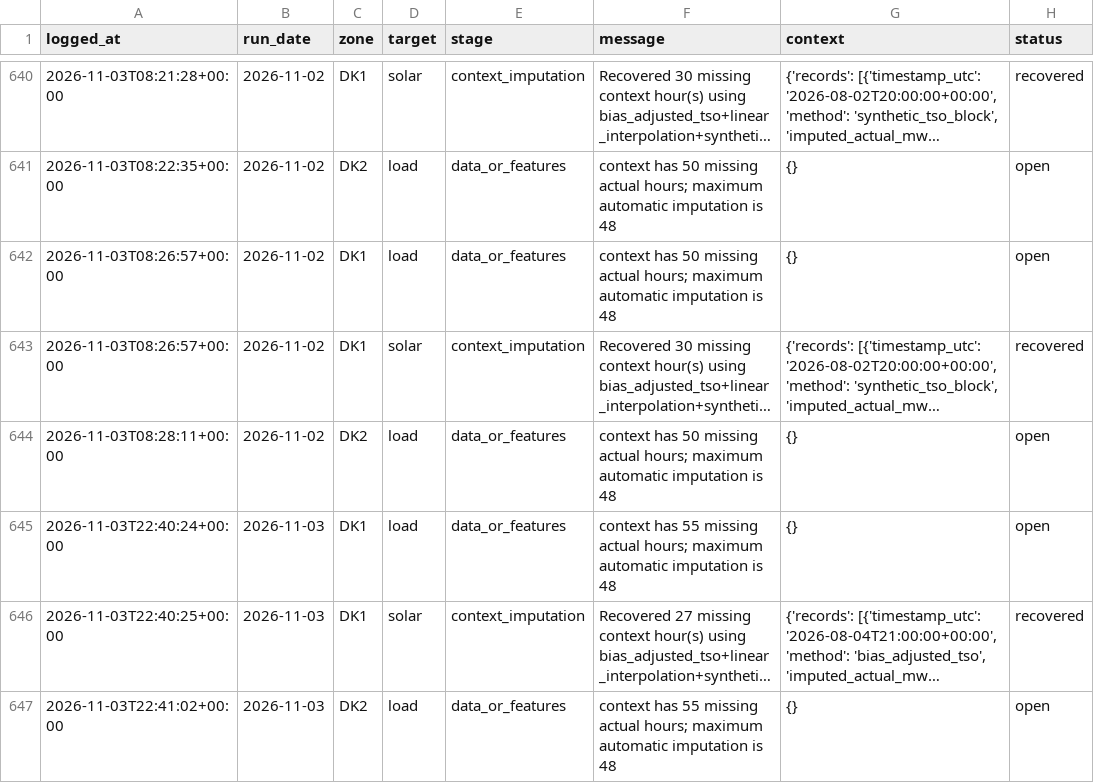
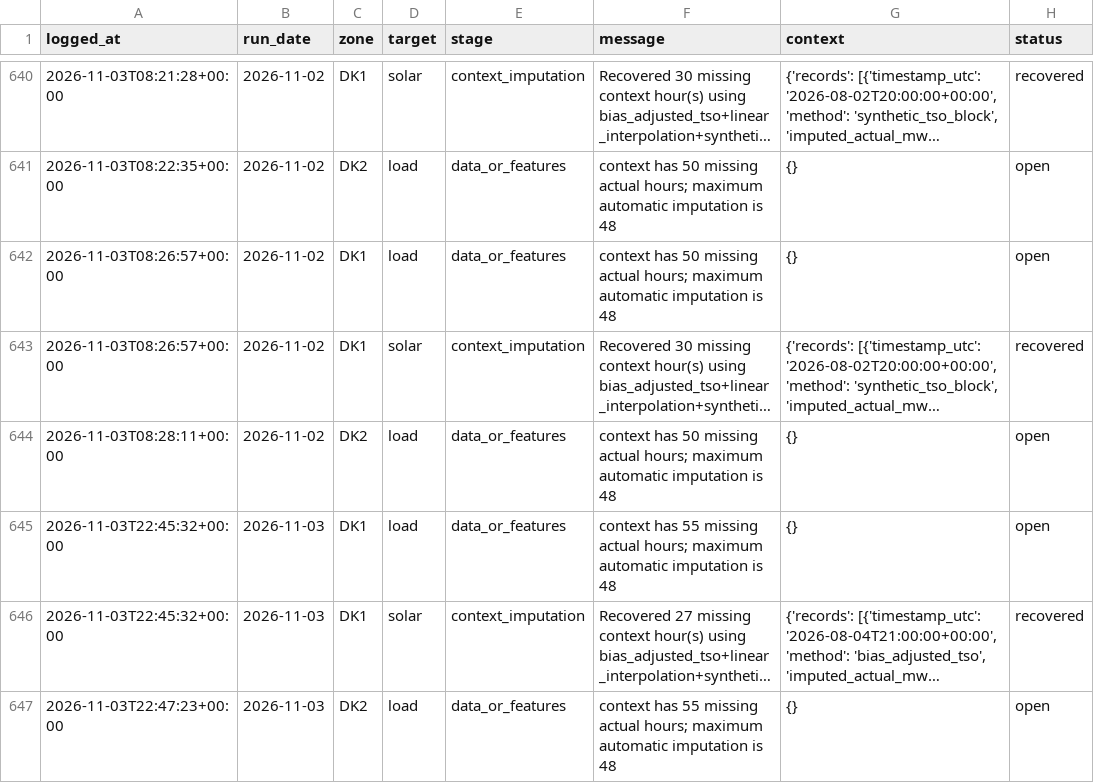
Before and after one commit to XiaoyuJIN97/tp-plus-plus-real-time-forecasting-dashboard, a CSV file: data/issues/issue_log.csv, drawn as a sheet; only a part is shown, gaps mark what is left out; long unchanged cells end in …; the diff names each change by its address in the sheet, - before the commit and + after, or states it on an @@ line.

```diff
--- a/data/issues/issue_log.csv
+++ b/data/issues/issue_log.csv
-A645 (logged_at): 2026-11-03T22:40:24+00:00
+A645 (logged_at): 2026-11-03T22:45:32+00:00
-A646 (logged_at): 2026-11-03T22:40:25+00:00
+A646 (logged_at): 2026-11-03T22:45:32+00:00
-A647 (logged_at): 2026-11-03T22:41:02+00:00
+A647 (logged_at): 2026-11-03T22:47:23+00:00
```
Also changed, not shown: 3 other files.
